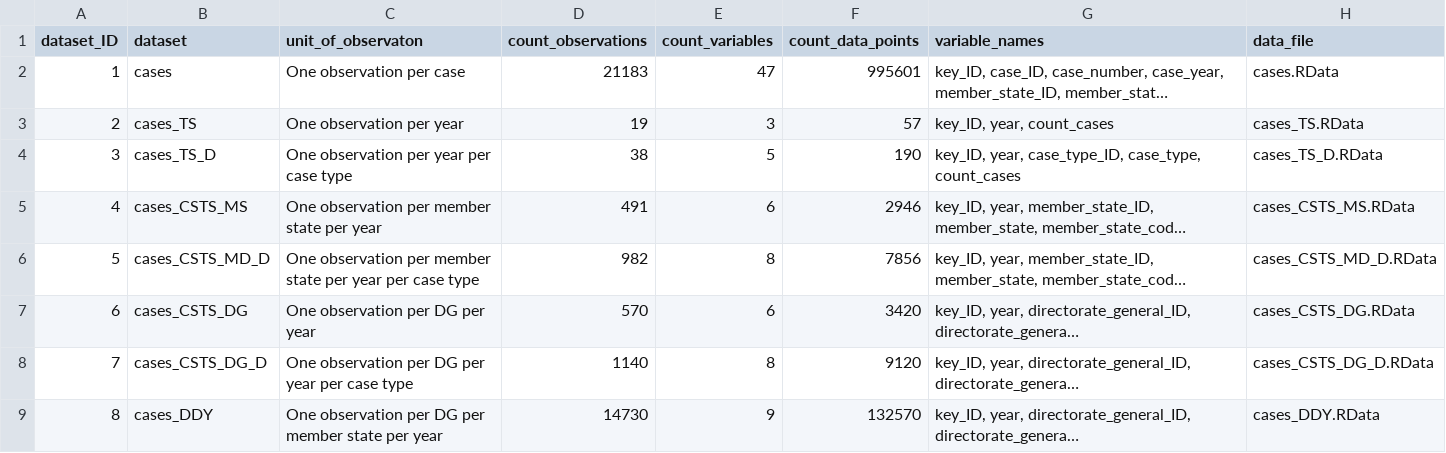
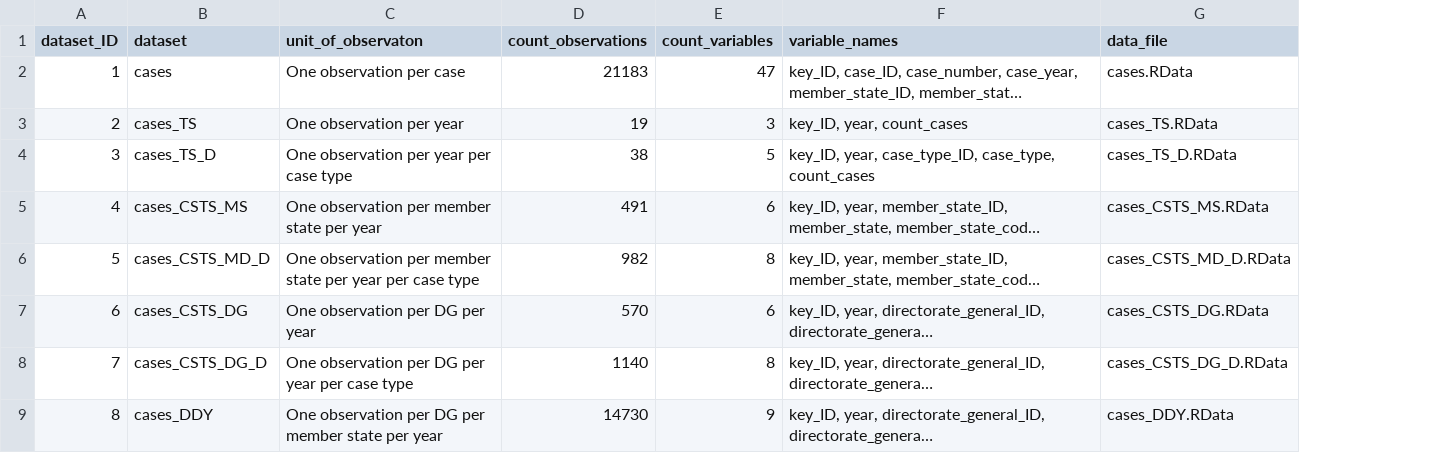
Before and after one commit to jfjelstul/euip, a CSV file: codebook/build/EUIP-summary.csv, drawn as a sheet; only a part is shown; long unchanged cells end in …; the diff names each change by its address in the sheet, - before the commit and + after, or states it on an @@ line.

Commit message:
Update codebook

```diff
--- a/codebook/build/EUIP-summary.csv
+++ b/codebook/build/EUIP-summary.csv
-column F (count_data_points), rows 2-9: 995601 | 57 | 190 | 2946 | 7856 | 3420 | 9120 | 132570
```
Also changed, not shown: 2 other files.
